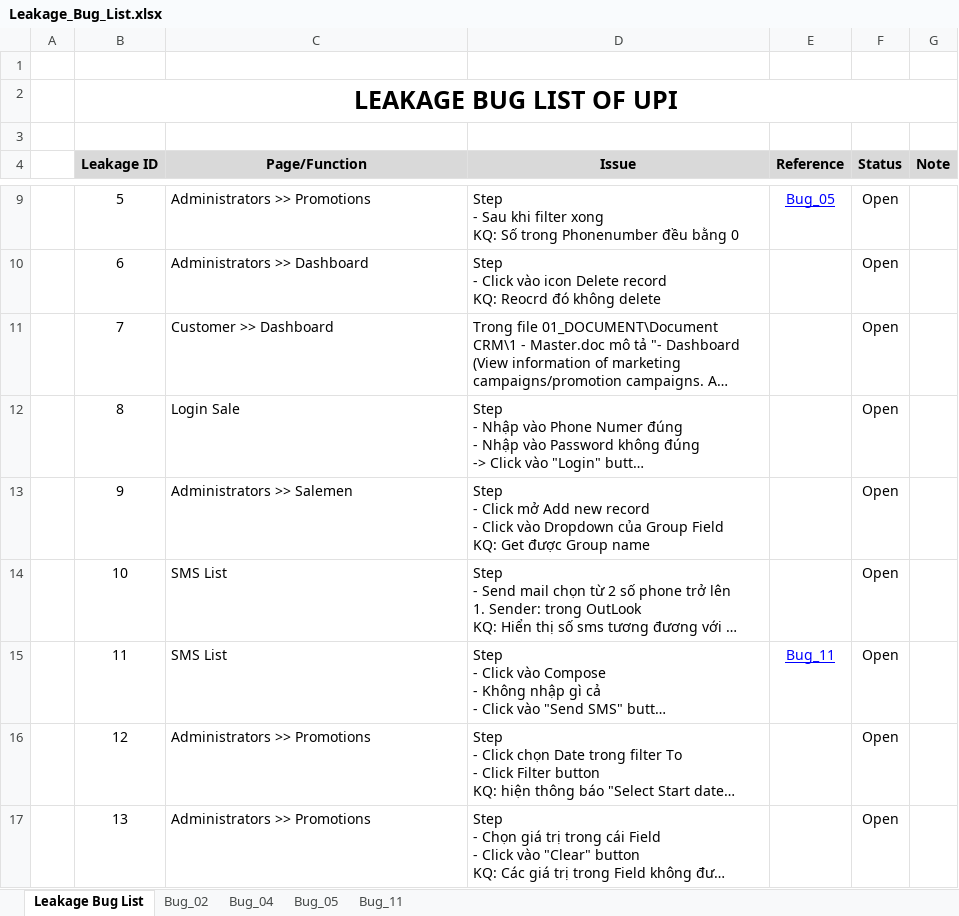
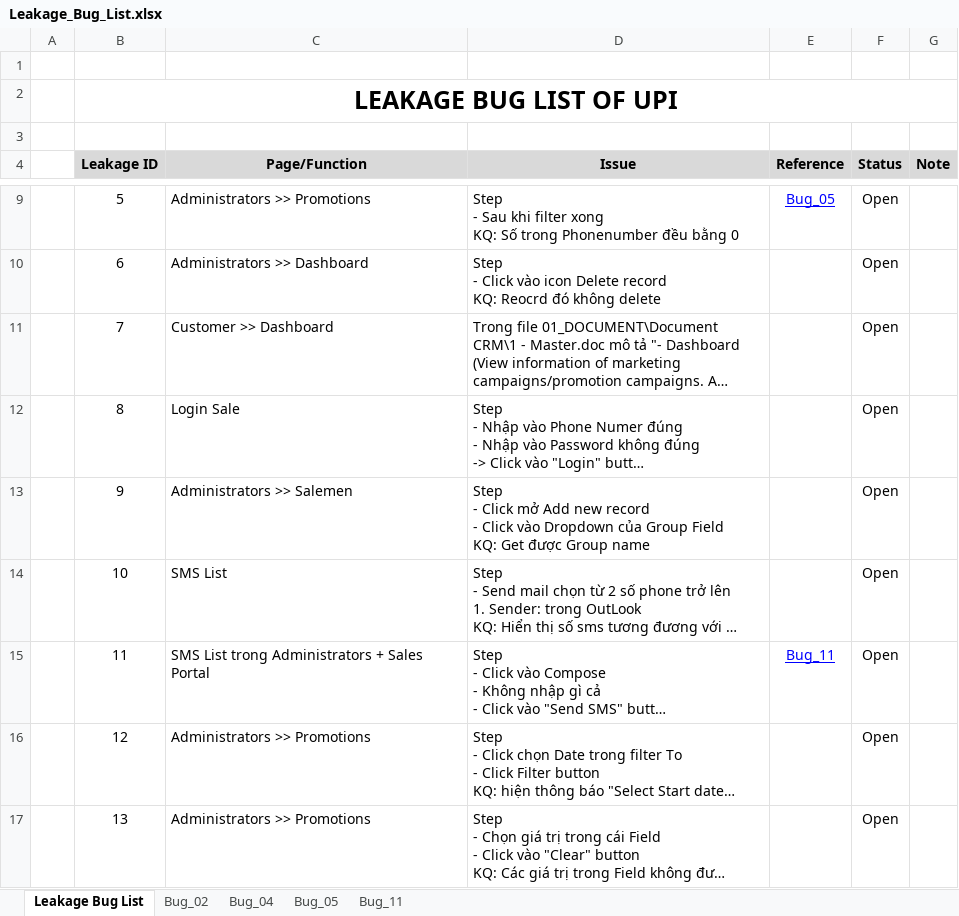
Before and after one commit to groshugo/unitedpharma, an Excel workbook: 04_TESTING/Leakage_Bug_List.xlsx, sheet Leakage Bug List, drawn as a sheet; only a part is shown, gaps mark what is left out; long unchanged cells end in …; values as stored, in another font and other column widths than the file's, no borders; the diff names each change by its address in the sheet, - before the commit and + after, or states it on an @@ line.

```diff
--- a/04_TESTING/Leakage_Bug_List.xlsx (sheet Leakage Bug List)
+++ b/04_TESTING/Leakage_Bug_List.xlsx (sheet Leakage Bug List)
-C15 (Page/Function): SMS List
+C15 (Page/Function): SMS List trong Administrators + Sales Portal
```
